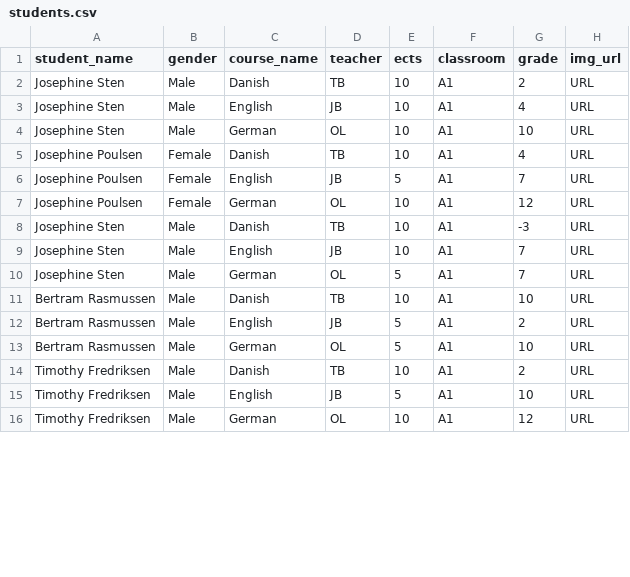
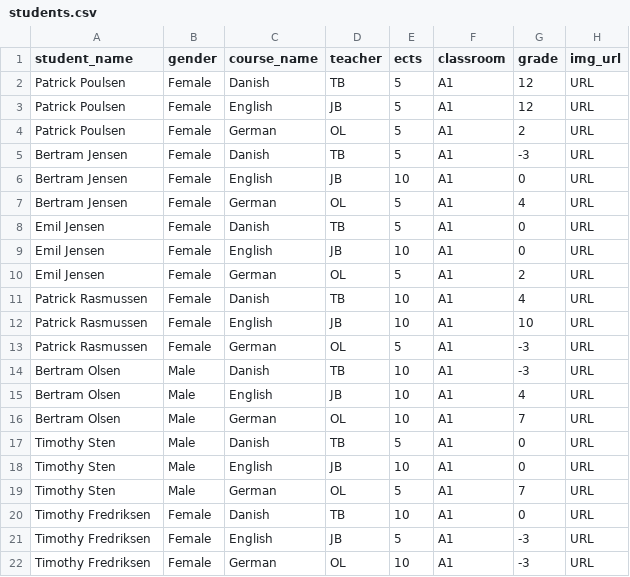
Before and after one commit to TimoSR/DAT4A-Python-Projects, a CSV file: Week 3/WeekExercise3/students.csv, drawn as a sheet; only a part is shown; the diff covers the shown part only.

```diff
--- a/Week 3/WeekExercise3/students.csv
+++ b/Week 3/WeekExercise3/students.csv
@@ -1,16 +1,22 @@
 "student_name","gender","course_name","teacher","ects","classroom","grade","img_url"
-"Josephine Sten","Male","Danish","TB",10,"A1",2,"URL"
-"Josephine Sten","Male","English","JB",10,"A1",4,"URL"
-"Josephine Sten","Male","German","OL",10,"A1",10,"URL"
-"Josephine Poulsen","Female","Danish","TB",10,"A1",4,"URL"
-"Josephine Poulsen","Female","English","JB",5,"A1",7,"URL"
-"Josephine Poulsen","Female","German","OL",10,"A1",12,"URL"
-"Josephine Sten","Male","Danish","TB",10,"A1",-3,"URL"
-"Josephine Sten","Male","English","JB",10,"A1",7,"URL"
-"Josephine Sten","Male","German","OL",5,"A1",7,"URL"
-"Bertram Rasmussen","Male","Danish","TB",10,"A1",10,"URL"
-"Bertram Rasmussen","Male","English","JB",5,"A1",2,"URL"
-"Bertram Rasmussen","Male","German","OL",5,"A1",10,"URL"
-"Timothy Fredriksen","Male","Danish","TB",10,"A1",2,"URL"
-"Timothy Fredriksen","Male","English","JB",5,"A1",10,"URL"
-"Timothy Fredriksen","Male","German","OL",10,"A1",12,"URL"
+"Patrick Poulsen","Female","Danish","TB",5,"A1",12,"URL"
+"Patrick Poulsen","Female","English","JB",5,"A1",12,"URL"
+"Patrick Poulsen","Female","German","OL",5,"A1",2,"URL"
+"Bertram Jensen","Female","Danish","TB",5,"A1",-3,"URL"
+"Bertram Jensen","Female","English","JB",10,"A1",0,"URL"
+"Bertram Jensen","Female","German","OL",5,"A1",4,"URL"
+"Emil Jensen","Female","Danish","TB",5,"A1",0,"URL"
+"Emil Jensen","Female","English","JB",10,"A1",0,"URL"
+"Emil Jensen","Female","German","OL",5,"A1",2,"URL"
+"Patrick Rasmussen","Female","Danish","TB",10,"A1",4,"URL"
+"Patrick Rasmussen","Female","English","JB",10,"A1",10,"URL"
+"Patrick Rasmussen","Female","German","OL",5,"A1",-3,"URL"
+"Bertram Olsen","Male","Danish","TB",10,"A1",-3,"URL"
+"Bertram Olsen","Male","English","JB",10,"A1",4,"URL"
+"Bertram Olsen","Male","German","OL",10,"A1",7,"URL"
+"Timothy Sten","Male","Danish","TB",5,"A1",0,"URL"
+"Timothy Sten","Male","English","JB",10,"A1",0,"URL"
+"Timothy Sten","Male","German","OL",5,"A1",7,"URL"
+"Timothy Fredriksen","Female","Danish","TB",10,"A1",0,"URL"
+"Timothy Fredriksen","Female","English","JB",5,"A1",-3,"URL"
+"Timothy Fredriksen","Female","German","OL",10,"A1",-3,"URL"
```
Also changed, not shown: 6 removed rows and 8 edited cells elsewhere in this file, 2 other files.
